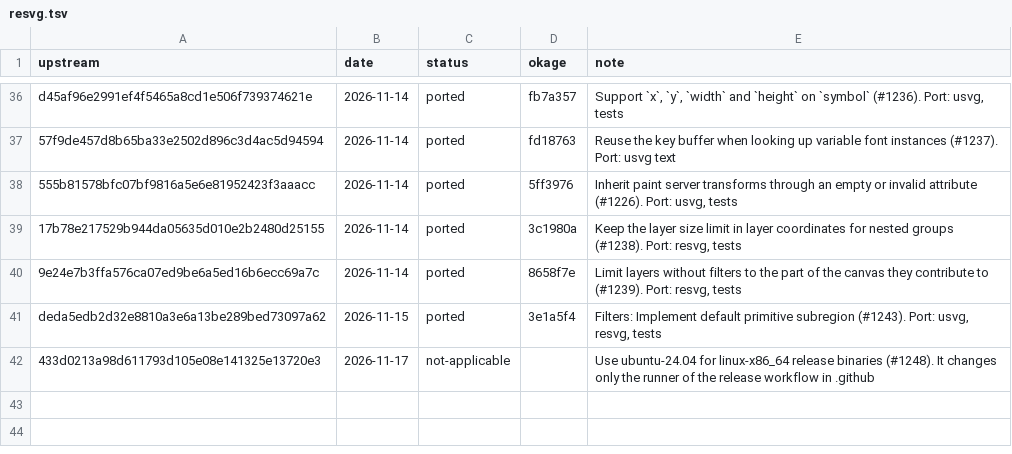
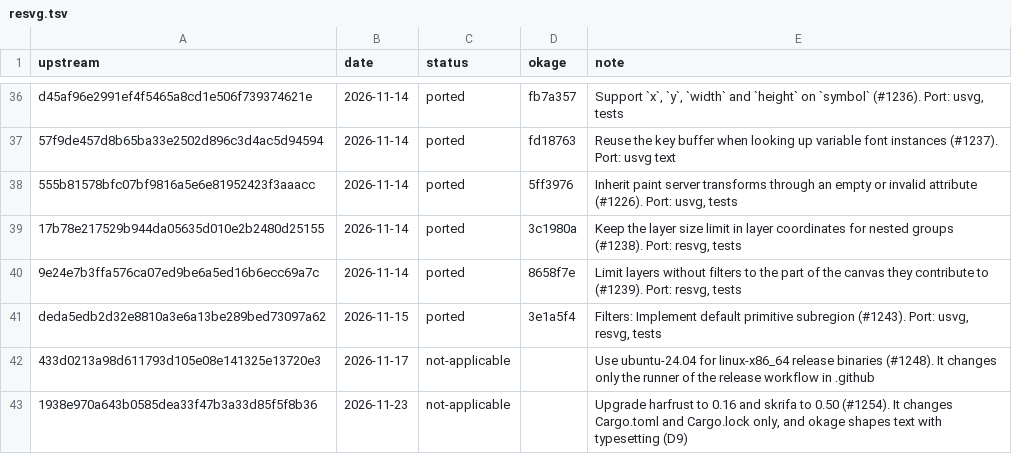
Before and after one commit to xo/okage, a TSV file: docs/upstream/resvg.tsv, drawn as a sheet; only a part is shown, gaps mark what is left out.

```diff
--- a/docs/upstream/resvg.tsv
+++ b/docs/upstream/resvg.tsv
@@ -42 +42,2 @@ deda5edb2d32e8810a3e6a13be289bed73097a62	2026-11-15	ported	3e1a5f4	Filters: Impl
 433d0213a98d611793d105e08e141325e13720e3	2026-11-17	not-applicable		Use ubuntu-24.04 for linux-x86_64 release binaries (#1248). It changes only the runner of the release workflow in .github
+1938e970a643b0585dea33f47b3a33d85f5f8b36	2026-11-23	not-applicable		Upgrade harfrust to 0.16 and skrifa to 0.50 (#1254). It changes Cargo.toml and Cargo.lock only, and okage shapes text with typesetting (D9)
```
Also changed, not shown: docs/upstream/krilla.tsv, docs/upstream/subsetter.tsv, 4 other files.
